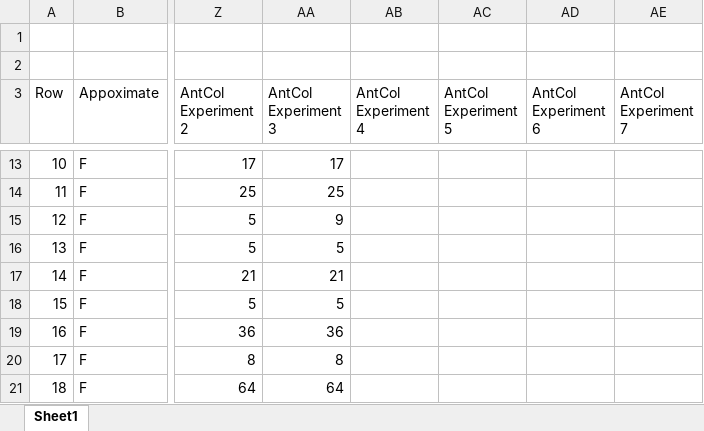
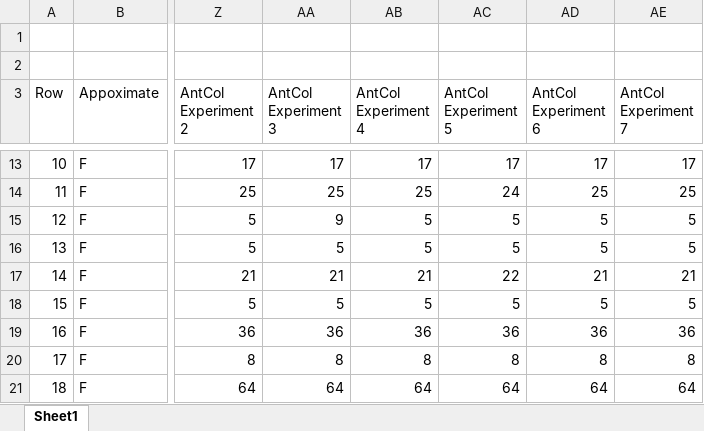
Before and after one commit to GBPZ321/GraphColoring, an Excel workbook: report/Data.xlsx, sheet Sheet1, drawn as a sheet; only a part is shown, gaps mark what is left out; values as stored, in another font and other column widths than the file's, no borders; charts and pictures and table styles not drawn; the diff covers the shown part only; the diff names each change by its address in the sheet, - before the commit and + after, or states it on an @@ line.

Commit message:
Updating antcol experiments.

```diff
--- a/report/Data.xlsx (sheet Sheet1)
+++ b/report/Data.xlsx (sheet Sheet1)
-AB13 (AntCol Experiment 4): (empty)
+AB13 (AntCol Experiment 4): 17
-AC13 (AntCol Experiment 5): (empty)
+AC13 (AntCol Experiment 5): 17
-AD13 (AntCol Experiment 6): (empty)
+AD13 (AntCol Experiment 6): 17
-AE13 (AntCol Experiment 7): (empty)
+AE13 (AntCol Experiment 7): 17
-AB14 (AntCol Experiment 4): (empty)
+AB14 (AntCol Experiment 4): 25
-AC14 (AntCol Experiment 5): (empty)
+AC14 (AntCol Experiment 5): 24
-AD14 (AntCol Experiment 6): (empty)
+AD14 (AntCol Experiment 6): 25
-AE14 (AntCol Experiment 7): (empty)
+AE14 (AntCol Experiment 7): 25
-AB15:AB16 (AntCol Experiment 4): (empty)
+AB15:AB16 (AntCol Experiment 4): 5
-AC15:AC16 (AntCol Experiment 5): (empty)
+AC15:AC16 (AntCol Experiment 5): 5
-AD15:AD16 (AntCol Experiment 6): (empty)
+AD15:AD16 (AntCol Experiment 6): 5
-AE15:AE16 (AntCol Experiment 7): (empty)
+AE15:AE16 (AntCol Experiment 7): 5
-AB17 (AntCol Experiment 4): (empty)
+AB17 (AntCol Experiment 4): 21
-AC17 (AntCol Experiment 5): (empty)
+AC17 (AntCol Experiment 5): 22
-AD17 (AntCol Experiment 6): (empty)
+AD17 (AntCol Experiment 6): 21
-AE17 (AntCol Experiment 7): (empty)
+AE17 (AntCol Experiment 7): 21
-AB18 (AntCol Experiment 4): (empty)
+AB18 (AntCol Experiment 4): 5
-AC18 (AntCol Experiment 5): (empty)
+AC18 (AntCol Experiment 5): 5
-AD18 (AntCol Experiment 6): (empty)
+AD18 (AntCol Experiment 6): 5
-AE18 (AntCol Experiment 7): (empty)
+AE18 (AntCol Experiment 7): 5
-AB19 (AntCol Experiment 4): (empty)
+AB19 (AntCol Experiment 4): 36
-AC19 (AntCol Experiment 5): (empty)
+AC19 (AntCol Experiment 5): 36
-AD19 (AntCol Experiment 6): (empty)
+AD19 (AntCol Experiment 6): 36
-AE19 (AntCol Experiment 7): (empty)
+AE19 (AntCol Experiment 7): 36
-AB20 (AntCol Experiment 4): (empty)
+AB20 (AntCol Experiment 4): 8
-AC20 (AntCol Experiment 5): (empty)
+AC20 (AntCol Experiment 5): 8
-AD20 (AntCol Experiment 6): (empty)
+AD20 (AntCol Experiment 6): 8
-AE20 (AntCol Experiment 7): (empty)
+AE20 (AntCol Experiment 7): 8
-AB21 (AntCol Experiment 4): (empty)
+AB21 (AntCol Experiment 4): 64
-AC21 (AntCol Experiment 5): (empty)
+AC21 (AntCol Experiment 5): 64
-AD21 (AntCol Experiment 6): (empty)
+AD21 (AntCol Experiment 6): 64
-AE21 (AntCol Experiment 7): (empty)
+AE21 (AntCol Experiment 7): 64
```
Also changed, not shown: 48 edited cells elsewhere in this sheet.
